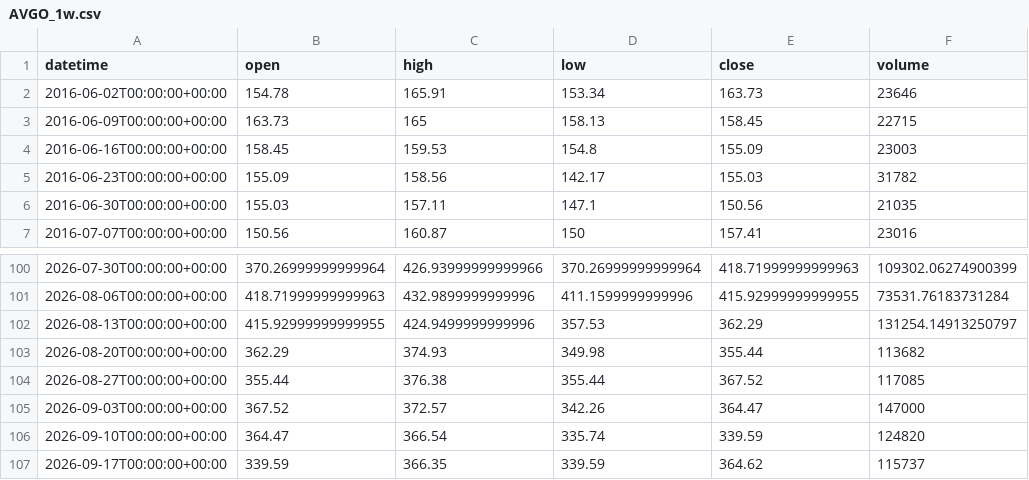
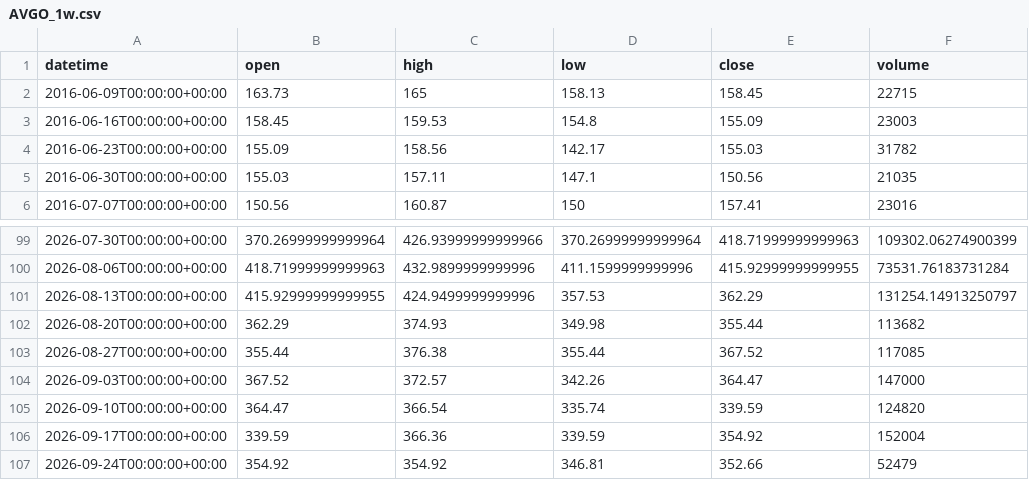
Before and after one commit to getdata-finance/avgo-1w-ohlcv-stocks-historical-data, a CSV file: AVGO_1w.csv, drawn as a sheet; only a part is shown, gaps mark what is left out.

Commit message:
Update AVGO 1w OHLCV sample

```diff
--- a/AVGO_1w.csv
+++ b/AVGO_1w.csv
@@ -1,3 +1,2 @@
 datetime,open,high,low,close,volume
-2016-06-02T00:00:00+00:00,154.78,165.91,153.34,163.73,23646
 2016-06-09T00:00:00+00:00,163.73,165,158.13,158.45,22715
@@ -106,2 +105,3 @@ datetime,open,high,low,close,volume
 2026-09-10T00:00:00+00:00,364.47,366.54,335.74,339.59,124820
-2026-09-17T00:00:00+00:00,339.59,366.35,339.59,364.62,115737
+2026-09-17T00:00:00+00:00,339.59,366.36,339.59,354.92,152004
+2026-09-24T00:00:00+00:00,354.92,354.92,346.81,352.66,52479
```
Also changed, not shown: 1 other file.
